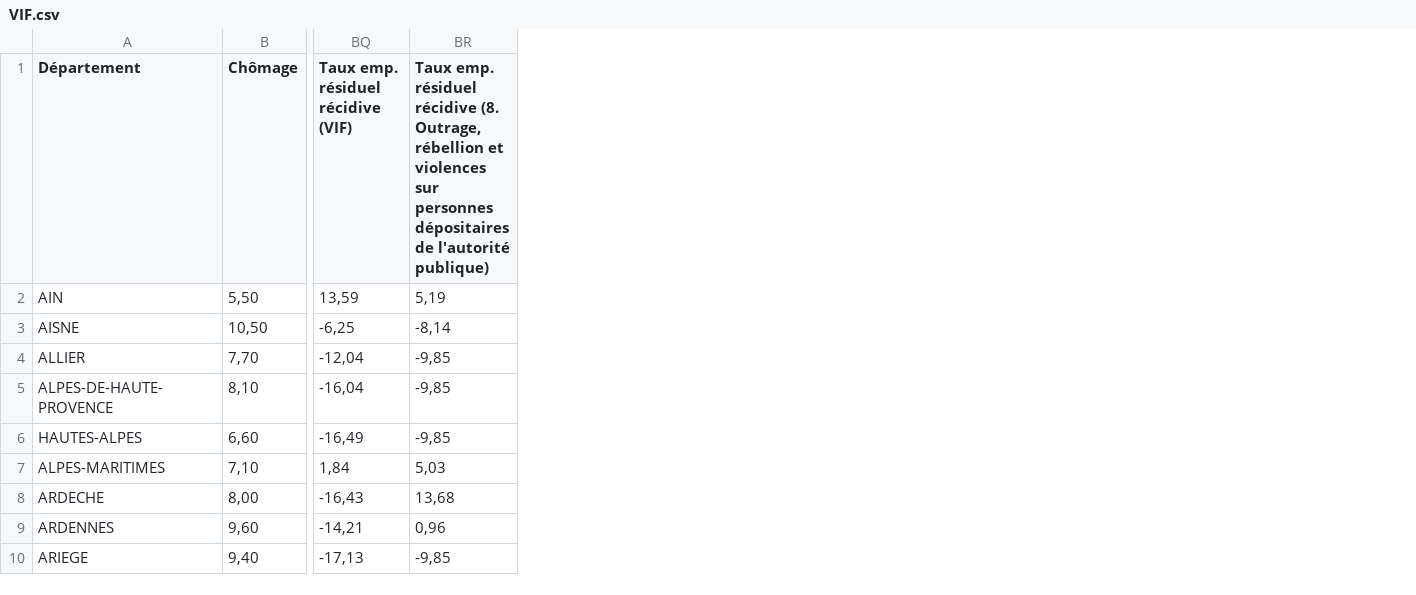
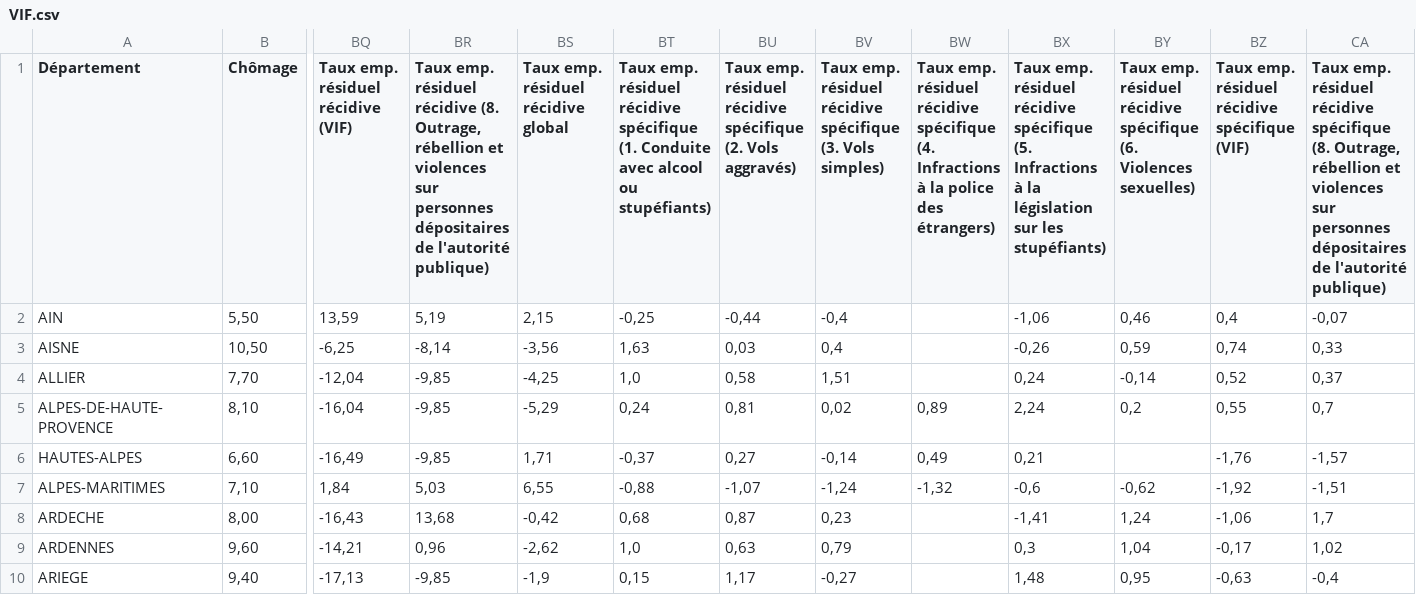
Before and after one commit to s-ra-cloud/Sentencia, a CSV file: data/VIF.csv, drawn as a sheet; only a part is shown, gaps mark what is left out; the diff names each change by its address in the sheet, - before the commit and + after, or states it on an @@ line.

```diff
--- a/data/VIF.csv
+++ b/data/VIF.csv
+column BS, rows 1-10: Taux emp. résiduel récidive global | 2,15 | -3,56 | -4,25 | -5,29 | 1,71 | 6,55 | -0,42 | -2,62 | -1,9
+column BT, rows 1-10: Taux emp. résiduel récidive spécifique (1. Conduite avec alcool ou stupéfiants) | -0,25 | 1,63 | 1,0 | 0,24 | -0,37 | -0,88 | 0,68 | 1,0 | 0,15
+column BU, rows 1-10: Taux emp. résiduel récidive spécifique (2. Vols aggravés) | -0,44 | 0,03 | 0,58 | 0,81 | 0,27 | -1,07 | 0,87 | 0,63 | 1,17
+column BV, rows 1-10: Taux emp. résiduel récidive spécifique (3. Vols simples) | -0,4 | 0,4 | 1,51 | 0,02 | -0,14 | -1,24 | 0,23 | 0,79 | -0,27
+column BW, rows 1-7: Taux emp. résiduel récidive spécifique (4. Infractions à la police des étrangers) |  |  |  | 0,89 | 0,49 | -1,32
+column BX, rows 1-10: Taux emp. résiduel récidive spécifique (5. Infractions à la législation sur les stupéfiants) | -1,06 | -0,26 | 0,24 | 2,24 | 0,21 | -0,6 | -1,41 | 0,3 | 1,48
+column BY, rows 1-10: Taux emp. résiduel récidive spécifique (6. Violences sexuelles) | 0,46 | 0,59 | -0,14 | 0,2 |  | -0,62 | 1,24 | 1,04 | 0,95
+column BZ, rows 1-10: Taux emp. résiduel récidive spécifique (VIF) | 0,4 | 0,74 | 0,52 | 0,55 | -1,76 | -1,92 | -1,06 | -0,17 | -0,63
+column CA, rows 1-10: Taux emp. résiduel récidive spécifique (8. Outrage, rébellion et violences sur personnes dépositaires de l'autorité publique) | -0,07 | 0,33 | 0,37 | 0,7 | -1,57 | -1,51 | 1,7 | 1,02 | -0,4
```
Also changed, not shown: 1 other file.
